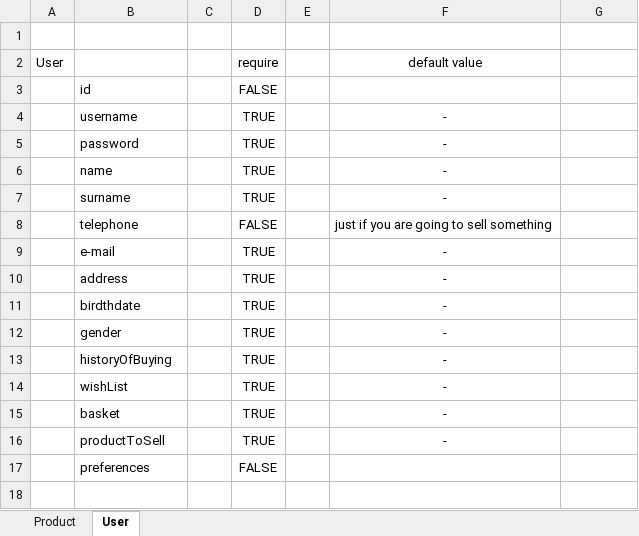
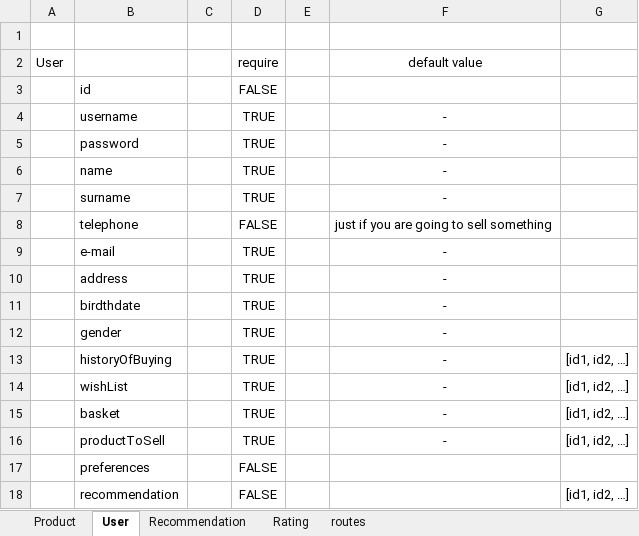
Before and after one commit to neesafarza/thesisProjectBackend, an Excel workbook: Proposal/Data structures.xlsx, sheet User, drawn as a sheet; values as stored, in another font and other column widths than the file's, no borders; the diff names each change by its address in the sheet, - before the commit and + after, or states it on an @@ line.

```diff
--- a/Proposal/Data structures.xlsx (sheet User)
+++ b/Proposal/Data structures.xlsx (sheet User)
+sheet tab: Recommendation
+sheet tab: Rating
+sheet tab: routes
-G13:G16: (empty)
+G13:G16: [id1, id2, …]
+row 18:  | recommendation |  | FALSE |  |  | [id1, id2, …]
```
Also changed, not shown: sheet Product.
